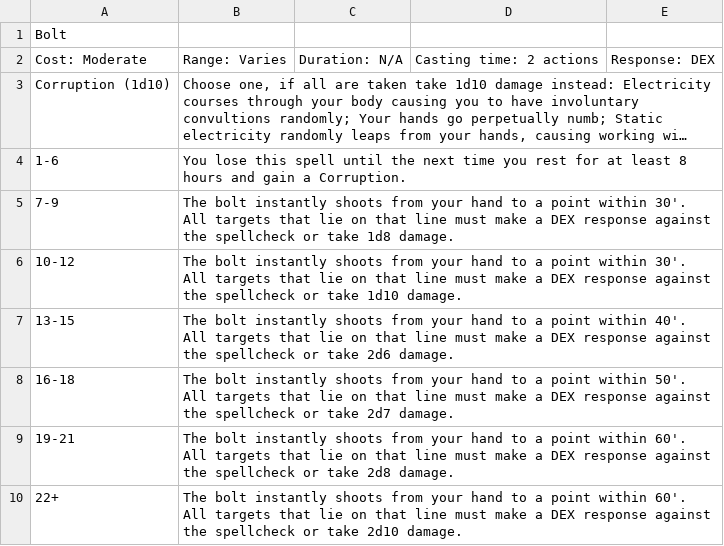
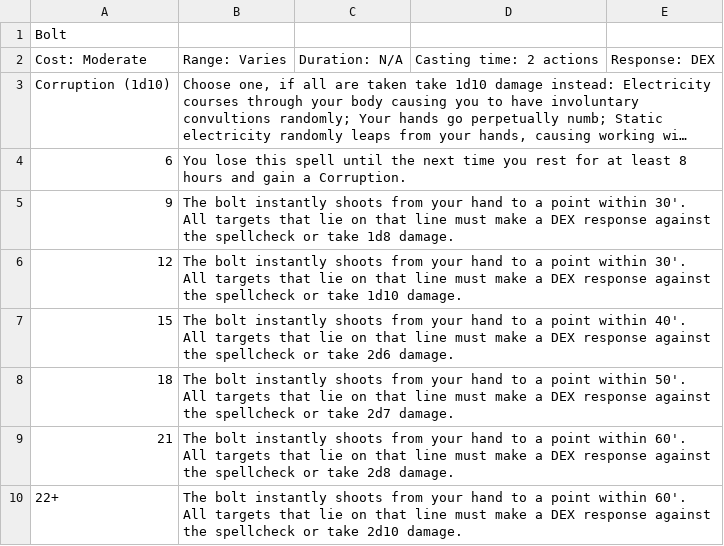
Before and after one commit to ckwk/rogue-character-sheet, a TSV file: API/Spells/Bolt.tsv, drawn as a sheet; long unchanged cells end in …; the diff names each change by its address in the sheet, - before the commit and + after, or states it on an @@ line.

Commit message:
Added functionality for casting spells

```diff
--- a/API/Spells/Bolt.tsv
+++ b/API/Spells/Bolt.tsv
-A4: 1-6
+A4: 6
-A5: 7-9
+A5: 9
-A6: 10-12
+A6: 12
-A7: 13-15
+A7: 15
-A8: 16-18
+A8: 18
-A9: 19-21
+A9: 21
```
Also changed, not shown: 11 other files.
